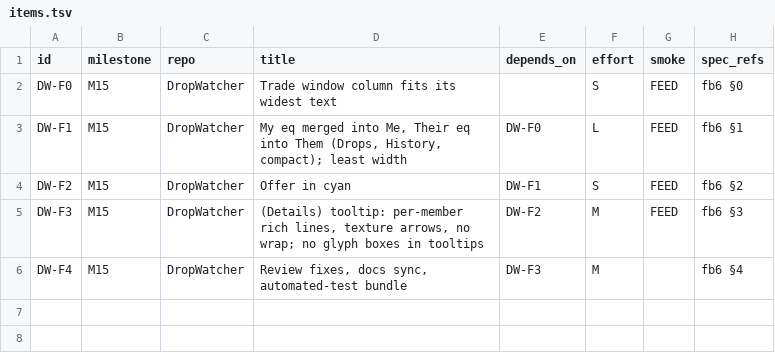
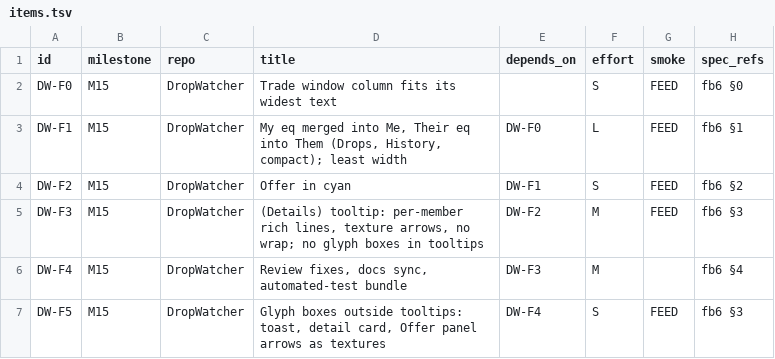
Before and after one commit to tusharsaxena/DropWatcher, a TSV file: docs/superpowers/plans/2026-10-13-drop-watcher-feedback-6/items.tsv, drawn as a sheet.

```diff
--- a/docs/superpowers/plans/2026-10-13-drop-watcher-feedback-6/items.tsv
+++ b/docs/superpowers/plans/2026-10-13-drop-watcher-feedback-6/items.tsv
@@ -6 +6,2 @@ DW-F3	M15	DropWatcher	(Details) tooltip: per-member rich lines, texture arrows,
 DW-F4	M15	DropWatcher	Review fixes, docs sync, automated-test bundle	DW-F3	M		fb6 §4
+DW-F5	M15	DropWatcher	Glyph boxes outside tooltips: toast, detail card, Offer panel arrows as textures	DW-F4	S	FEED	fb6 §3
```
Also changed, not shown: 20 other files.
